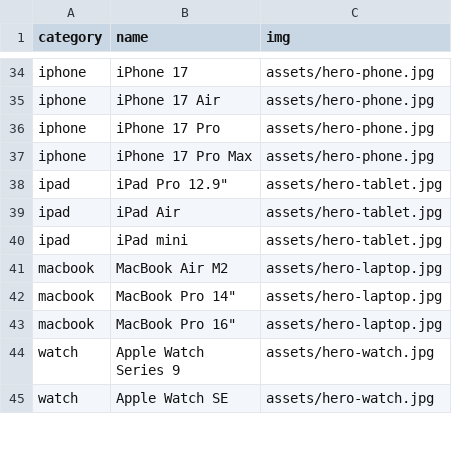
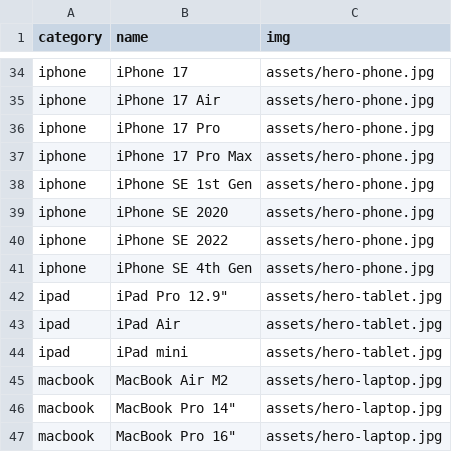
Before and after one commit to kushalnaidu007/PSM_IT_Solutions, a CSV file: assets/products.csv, drawn as a sheet; only a part is shown, gaps mark what is left out; the shorter side is filled out with more unchanged rows; the diff names each change by its address in the sheet, - before the commit and + after, or states it on an @@ line.

Commit message:
updated product catalog

```diff
--- a/assets/products.csv
+++ b/assets/products.csv
+row 38: iphone | iPhone SE 1st Gen | assets/hero-phone.jpg
+row 39: iphone | iPhone SE 2020 | assets/hero-phone.jpg
+row 40: iphone | iPhone SE 2022 | assets/hero-phone.jpg
+row 41: iphone | iPhone SE 4th Gen | assets/hero-phone.jpg
```
